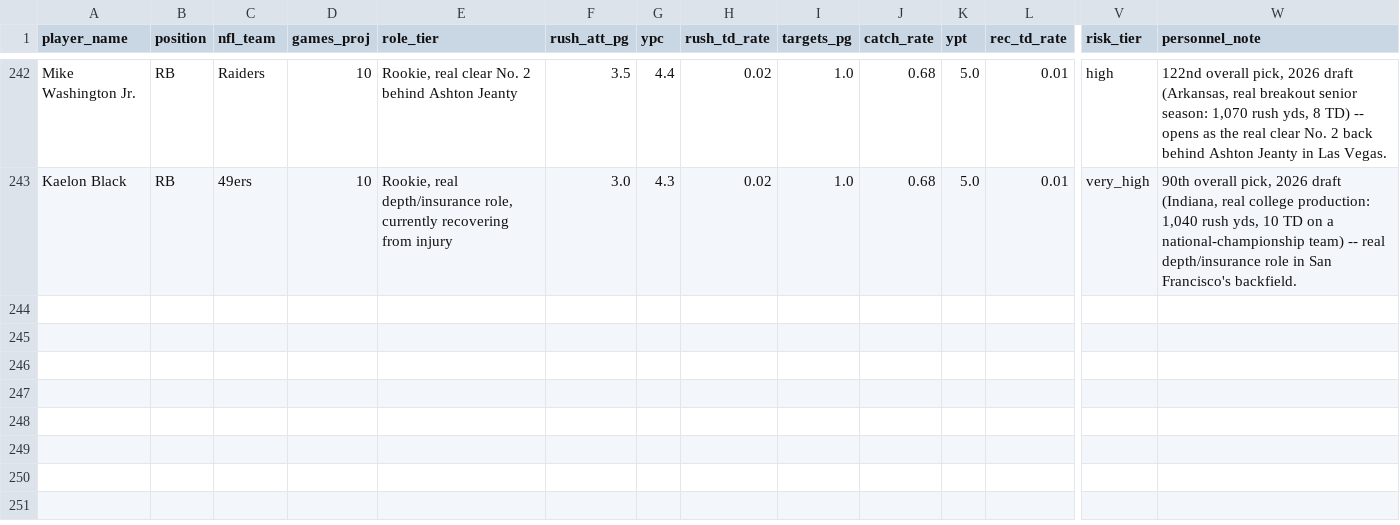
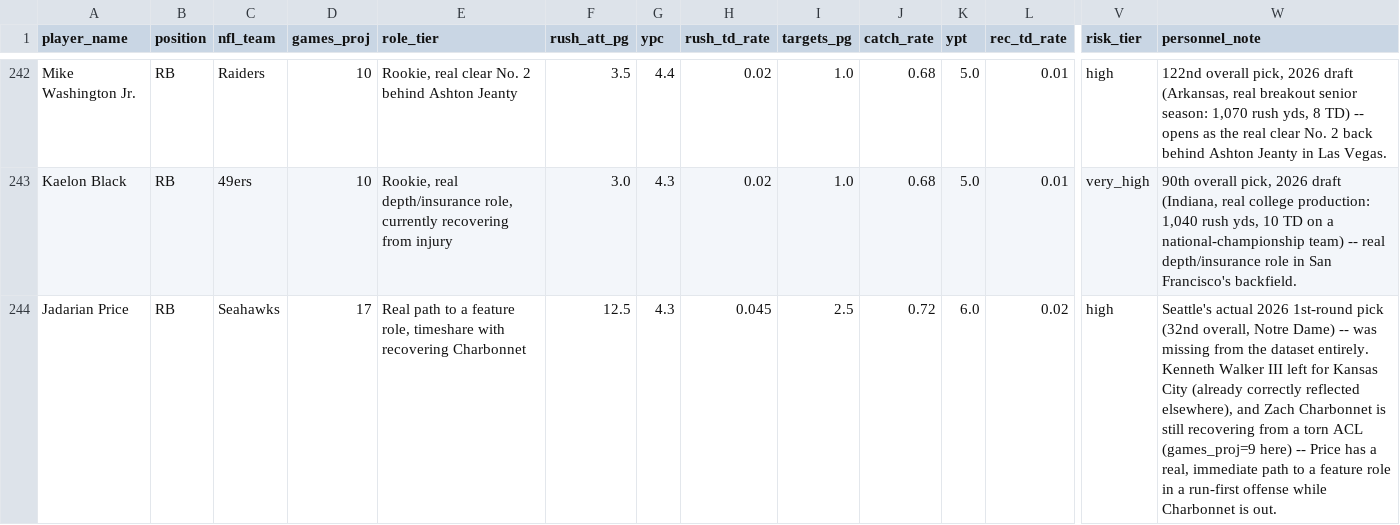
Before and after one commit to jsimone123189-cmd/Fantasy-football-auction, a CSV file: data/projections/inputs_2026.csv, drawn as a sheet; only a part is shown, gaps mark what is left out; rows hold the shown columns only; the diff names each change by its address in the sheet, - before the commit and + after, or states it on an @@ line.

```diff
--- a/data/projections/inputs_2026.csv
+++ b/data/projections/inputs_2026.csv
+row 244: Jadarian Price | RB | Seahawks | 17 | Real path to a feature role, timeshare with recovering Charbonnet | 12.5 | 4.3 | 0.045 | 2.5 | 0.72 | 6.0 | 0.02 | high | Seattle's actual 2026 1st-round pick (32nd overall, Notre Dame) -- was missing from the dataset entirely. Kenneth Walker III left for Kansas City (already correctly reflected elsewhere), and Zach Charbonnet is still recovering from a torn ACL (games_proj=9 here) -- Price has a real, immediate path to a feature role in a run-first offense while Charbonnet is out.
```
Also changed, not shown: data/electric_blue/2026.csv, data/projections/2026.csv, 3 other files.
